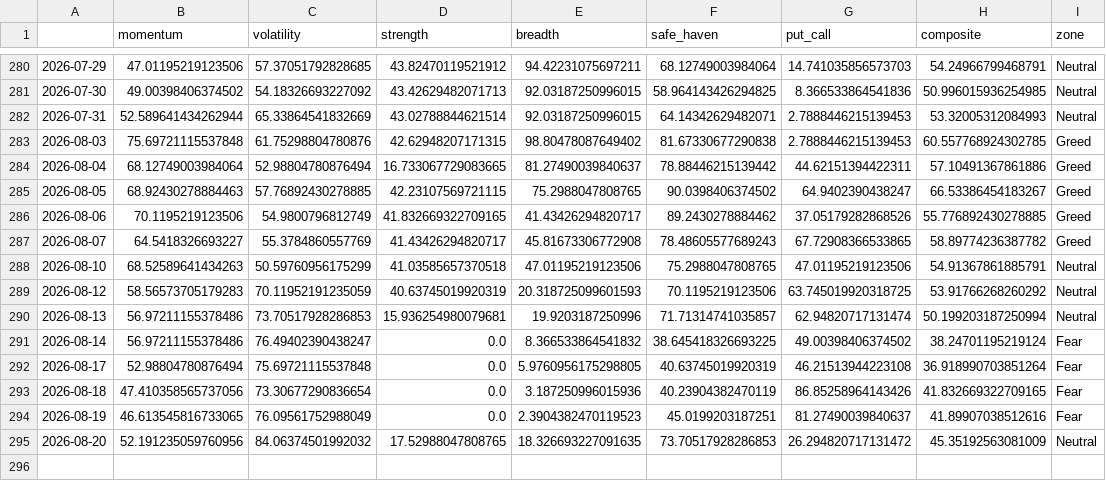
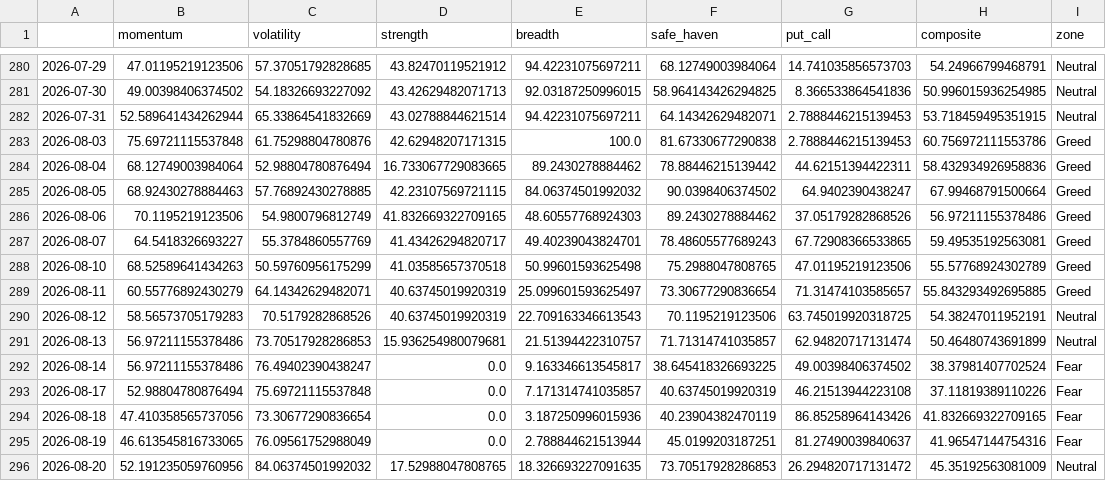
Before and after one commit to Sumanthputanemahesh/FEAR-AND-GREED-INDEX-INDIA, a CSV file: docs/data/india_fgi_core.csv, drawn as a sheet; only a part is shown, gaps mark what is left out.

```diff
--- a/docs/data/india_fgi_core.csv
+++ b/docs/data/india_fgi_core.csv
@@ -281,15 +281,16 @@
 2026-07-30,49.00398406374502,54.18326693227092,43.42629482071713,92.03187250996015,58.964143426294825,8.366533864541836,50.996015936254985,Neutral
-2026-07-31,52.589641434262944,65.33864541832669,43.02788844621514,92.03187250996015,64.14342629482071,2.7888446215139453,53.32005312084993,Neutral
-2026-08-03,75.69721115537848,61.75298804780876,42.62948207171315,98.80478087649402,81.67330677290838,2.7888446215139453,60.557768924302785,Greed
-2026-08-04,68.12749003984064,52.98804780876494,16.733067729083665,81.27490039840637,78.88446215139442,44.62151394422311,57.10491367861886,Greed
-2026-08-05,68.92430278884463,57.76892430278885,42.23107569721115,75.2988047808765,90.0398406374502,64.9402390438247,66.53386454183267,Greed
-2026-08-06,70.1195219123506,54.9800796812749,41.832669322709165,41.43426294820717,89.2430278884462,37.05179282868526,55.776892430278885,Greed
-2026-08-07,64.5418326693227,55.3784860557769,41.43426294820717,45.81673306772908,78.48605577689243,67.72908366533865,58.89774236387782,Greed
-2026-08-10,68.52589641434263,50.59760956175299,41.03585657370518,47.01195219123506,75.2988047808765,47.01195219123506,54.91367861885791,Neutral
-2026-08-12,58.56573705179283,70.11952191235059,40.63745019920319,20.318725099601593,70.1195219123506,63.745019920318725,53.91766268260292,Neutral
-2026-08-13,56.97211155378486,73.70517928286853,15.936254980079681,19.9203187250996,71.71314741035857,62.94820717131474,50.199203187250994,Neutral
-2026-08-14,56.97211155378486,76.49402390438247,0.0,8.366533864541832,38.645418326693225,49.00398406374502,38.24701195219124,Fear
-2026-08-17,52.98804780876494,75.69721115537848,0.0,5.9760956175298805,40.63745019920319,46.21513944223108,36.918990703851264,Fear
+2026-07-31,52.589641434262944,65.33864541832669,43.02788844621514,94.42231075697211,64.14342629482071,2.7888446215139453,53.718459495351915,Neutral
+2026-08-03,75.69721115537848,61.75298804780876,42.62948207171315,100.0,81.67330677290838,2.7888446215139453,60.756972111553786,Greed
+2026-08-04,68.12749003984064,52.98804780876494,16.733067729083665,89.2430278884462,78.88446215139442,44.62151394422311,58.432934926958836,Greed
+2026-08-05,68.92430278884463,57.76892430278885,42.23107569721115,84.06374501992032,90.0398406374502,64.9402390438247,67.99468791500664,Greed
+2026-08-06,70.1195219123506,54.9800796812749,41.832669322709165,48.60557768924303,89.2430278884462,37.05179282868526,56.97211155378486,Greed
+2026-08-07,64.5418326693227,55.3784860557769,41.43426294820717,49.40239043824701,78.48605577689243,67.72908366533865,59.49535192563081,Greed
+2026-08-10,68.52589641434263,50.59760956175299,41.03585657370518,50.99601593625498,75.2988047808765,47.01195219123506,55.57768924302789,Greed
+2026-08-11,60.55776892430279,64.14342629482071,40.63745019920319,25.099601593625497,73.30677290836654,71.31474103585657,55.843293492695885,Greed
+2026-08-12,58.56573705179283,70.5179282868526,40.63745019920319,22.709163346613543,70.1195219123506,63.745019920318725,54.38247011952191,Neutral
+2026-08-13,56.97211155378486,73.70517928286853,15.936254980079681,21.51394422310757,71.71314741035857,62.94820717131474,50.46480743691899,Neutral
+2026-08-14,56.97211155378486,76.49402390438247,0.0,9.163346613545817,38.645418326693225,49.00398406374502,38.37981407702524,Fear
+2026-08-17,52.98804780876494,75.69721115537848,0.0,7.171314741035857,40.63745019920319,46.21513944223108,37.11819389110226,Fear
 2026-08-18,47.410358565737056,73.30677290836654,0.0,3.187250996015936,40.23904382470119,86.85258964143426,41.832669322709165,Fear
-2026-08-19,46.613545816733065,76.09561752988049,0.0,2.3904382470119523,45.0199203187251,81.27490039840637,41.89907038512616,Fear
+2026-08-19,46.613545816733065,76.09561752988049,0.0,2.788844621513944,45.0199203187251,81.27490039840637,41.96547144754316,Fear
 2026-08-20,52.191235059760956,84.06374501992032,17.52988047808765,18.326693227091635,73.70517928286853,26.294820717131472,45.35192563081009,Neutral
```
Also changed, not shown: docs/data/india_fgi_components_raw.csv, docs/data/india_fgi_extended.csv, 8 other files.
